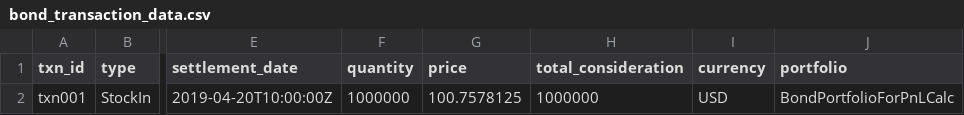
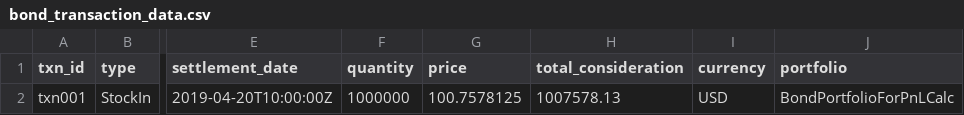
Before and after one commit to finbourne/sample-notebooks, a CSV file: examples/use-cases/instruments/data/bond_transaction_data.csv, drawn as a sheet; only a part is shown, gaps mark what is left out; the diff names each change by its address in the sheet, - before the commit and + after, or states it on an @@ line.

Commit message:
CTECH-756 Corrected total consideration for bond (#413)
* CTECH-756 Corrected total consideration for bond

* Update bond_transaction_data.csv

Corrected total consideration as per suggestion.

* CTECH-756 Updated total consideration and ran notebook

* CTECH-756 Corrected total consideration for bond and removed incorrect notebook file

* CTECH-756 Corrected total consideration for bond

```diff
--- a/examples/use-cases/instruments/data/bond_transaction_data.csv
+++ b/examples/use-cases/instruments/data/bond_transaction_data.csv
-H2 (total_consideration): 1000000
+H2 (total_consideration): 1007578.13
```
Also changed, not shown: 1 other file.
